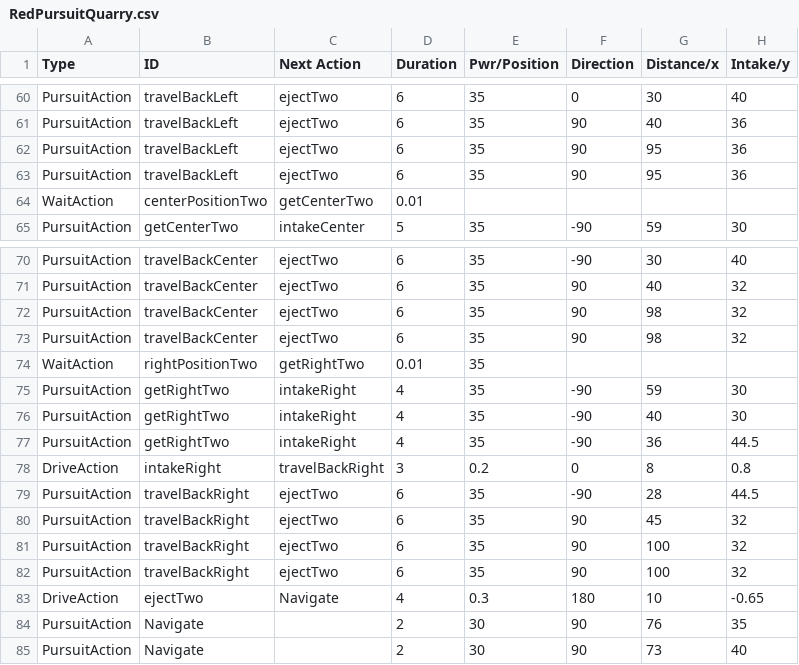
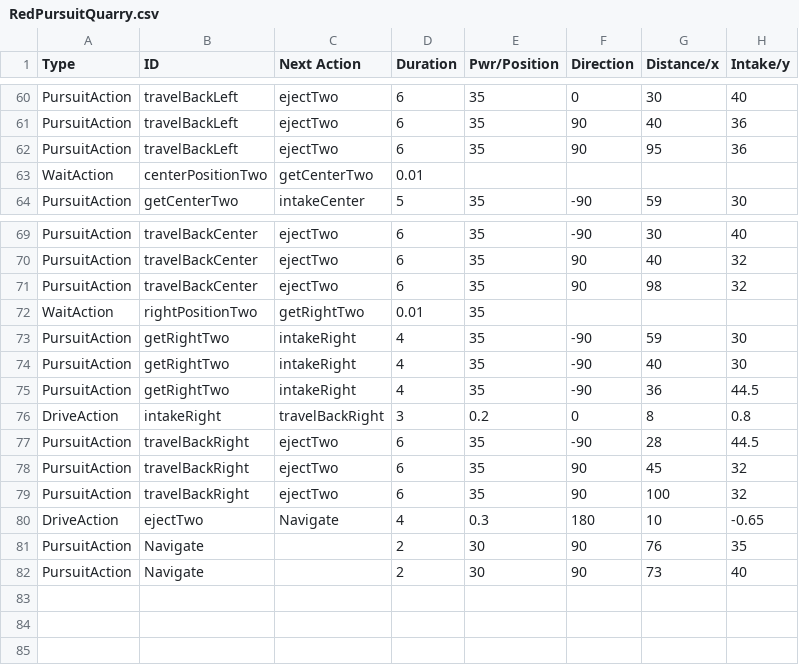
Before and after one commit to TaisharTexas/SkyStone_8668, a CSV file: TeamCode/src/main/java/org/firstinspires/ftc/teamcode/csvFiles/RedPursuitQuarry.csv, drawn as a sheet; only a part is shown, gaps mark what is left out.

```diff
--- a/TeamCode/src/main/java/org/firstinspires/ftc/teamcode/csvFiles/RedPursuitQuarry.csv
+++ b/TeamCode/src/main/java/org/firstinspires/ftc/teamcode/csvFiles/RedPursuitQuarry.csv
@@ -62,3 +62,2 @@ PursuitAction,travelBackLeft,ejectTwo,6,35,90,40,36
 PursuitAction,travelBackLeft,ejectTwo,6,35,90,95,36
-PursuitAction,travelBackLeft,ejectTwo,6,35,90,95,36
 WaitAction,centerPositionTwo,getCenterTwo,0.01,,,,
@@ -72,3 +71,2 @@ PursuitAction,travelBackCenter,ejectTwo,6,35,90,40,32
 PursuitAction,travelBackCenter,ejectTwo,6,35,90,98,32
-PursuitAction,travelBackCenter,ejectTwo,6,35,90,98,32
 WaitAction,rightPositionTwo,getRightTwo,0.01,35,,,
@@ -80,3 +78,2 @@ PursuitAction,travelBackRight,ejectTwo,6,35,-90,28,44.5
 PursuitAction,travelBackRight,ejectTwo,6,35,90,45,32
-PursuitAction,travelBackRight,ejectTwo,6,35,90,100,32
 PursuitAction,travelBackRight,ejectTwo,6,35,90,100,32
```
Also changed, not shown: TeamCode/src/main/java/org/firstinspires/ftc/teamcode/csvFiles/BluePursuitQuarry.csv, 2 other files.
